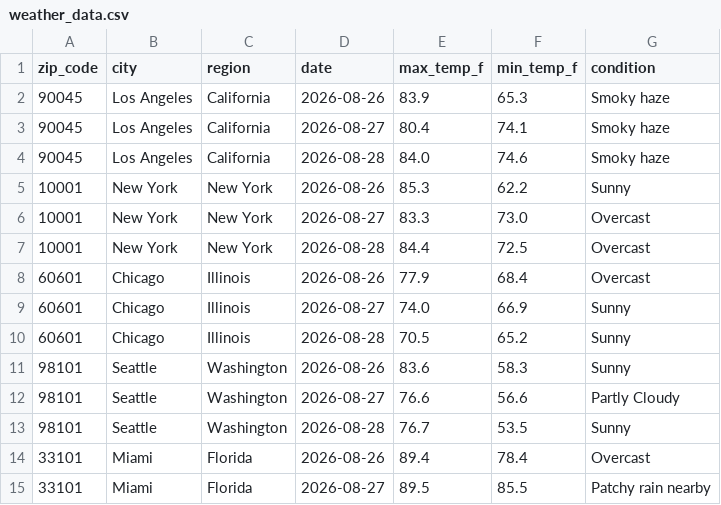
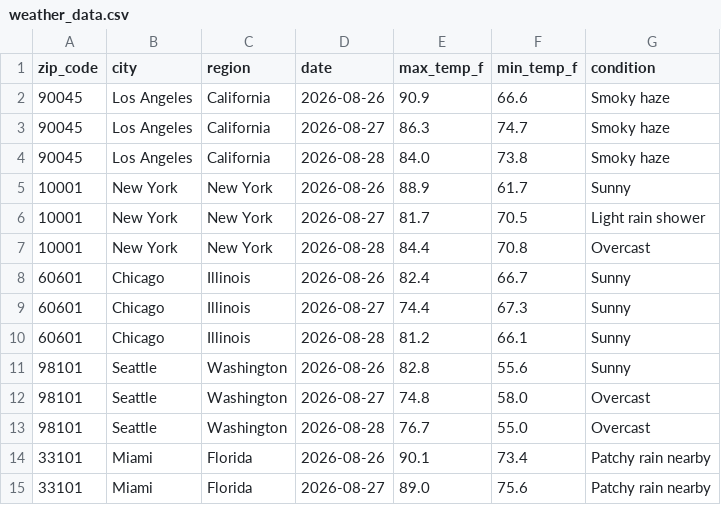
Before and after one commit to djain2905/weather-api-pipeline, a CSV file: weather_data.csv, drawn as a sheet; only a part is shown; the diff covers the shown part only.

```diff
--- a/weather_data.csv
+++ b/weather_data.csv
@@ -1,15 +1,15 @@
 zip_code,city,region,date,max_temp_f,min_temp_f,condition
-90045,Los Angeles,California,2026-08-26,83.9,65.3,Smoky haze
-90045,Los Angeles,California,2026-08-27,80.4,74.1,Smoky haze
-90045,Los Angeles,California,2026-08-28,84.0,74.6,Smoky haze
-10001,New York,New York,2026-08-26,85.3,62.2,Sunny
-10001,New York,New York,2026-08-27,83.3,73.0,Overcast
-10001,New York,New York,2026-08-28,84.4,72.5,Overcast
-60601,Chicago,Illinois,2026-08-26,77.9,68.4,Overcast
-60601,Chicago,Illinois,2026-08-27,74.0,66.9,Sunny
-60601,Chicago,Illinois,2026-08-28,70.5,65.2,Sunny
-98101,Seattle,Washington,2026-08-26,83.6,58.3,Sunny
-98101,Seattle,Washington,2026-08-27,76.6,56.6,Partly Cloudy
-98101,Seattle,Washington,2026-08-28,76.7,53.5,Sunny
-33101,Miami,Florida,2026-08-26,89.4,78.4,Overcast
-33101,Miami,Florida,2026-08-27,89.5,85.5,Patchy rain nearby
+90045,Los Angeles,California,2026-08-26,90.9,66.6,Smoky haze
+90045,Los Angeles,California,2026-08-27,86.3,74.7,Smoky haze
+90045,Los Angeles,California,2026-08-28,84.0,73.8,Smoky haze
+10001,New York,New York,2026-08-26,88.9,61.7,Sunny
+10001,New York,New York,2026-08-27,81.7,70.5,Light rain shower
+10001,New York,New York,2026-08-28,84.4,70.8,Overcast
+60601,Chicago,Illinois,2026-08-26,82.4,66.7,Sunny
+60601,Chicago,Illinois,2026-08-27,74.4,67.3,Sunny
+60601,Chicago,Illinois,2026-08-28,81.2,66.1,Sunny
+98101,Seattle,Washington,2026-08-26,82.8,55.6,Sunny
+98101,Seattle,Washington,2026-08-27,74.8,58.0,Overcast
+98101,Seattle,Washington,2026-08-28,76.7,55.0,Overcast
+33101,Miami,Florida,2026-08-26,90.1,73.4,Patchy rain nearby
+33101,Miami,Florida,2026-08-27,89.0,75.6,Patchy rain nearby
```
Also changed, not shown: 94 edited cells elsewhere in this file.
